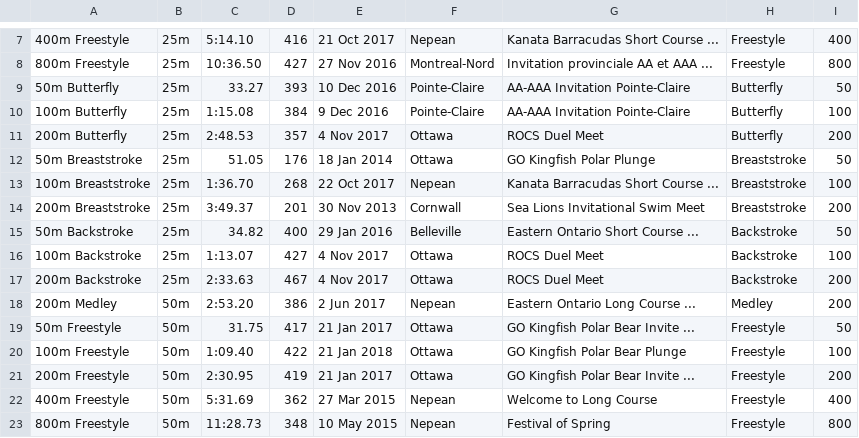
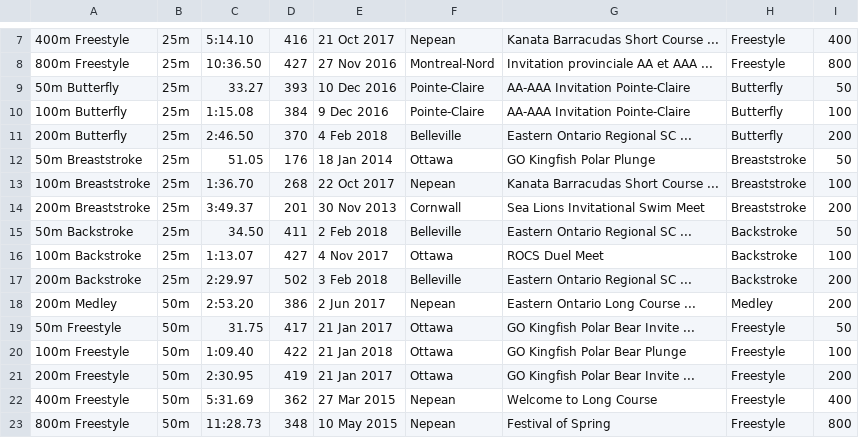
Before and after one commit to Subject2Risk/swim-report, a CSV file: swim-data/4785149.csv, drawn as a sheet; only a part is shown, gaps mark what is left out.

```diff
--- a/swim-data/4785149.csv
+++ b/swim-data/4785149.csv
@@ -10,3 +10,3 @@
 100m Butterfly,25m,1:15.08,384,9 Dec 2016,Pointe-Claire,AA-AAA Invitation Pointe-Claire,Butterfly,100
-200m Butterfly,25m,2:48.53,357,4 Nov 2017,Ottawa,ROCS Duel Meet,Butterfly,200
+200m Butterfly,25m,2:46.50,370,4 Feb 2018,Belleville,Eastern Ontario Regional SC ...,Butterfly,200
 50m Breaststroke,25m,51.05,176,18 Jan 2014,Ottawa,GO Kingfish Polar Plunge,Breaststroke,50
@@ -14,5 +14,5 @@
 200m Breaststroke,25m,3:49.37,201,30 Nov 2013,Cornwall,Sea Lions Invitational Swim Meet,Breaststroke,200
-50m Backstroke,25m,34.82,400,29 Jan 2016,Belleville,Eastern Ontario Short Course ...,Backstroke,50
+50m Backstroke,25m,34.50,411,2 Feb 2018,Belleville,Eastern Ontario Regional SC ...,Backstroke,50
 100m Backstroke,25m,1:13.07,427,4 Nov 2017,Ottawa,ROCS Duel Meet,Backstroke,100
-200m Backstroke,25m,2:33.63,467,4 Nov 2017,Ottawa,ROCS Duel Meet,Backstroke,200
+200m Backstroke,25m,2:29.97,502,3 Feb 2018,Belleville,Eastern Ontario Regional SC ...,Backstroke,200
 200m Medley,50m,2:53.20,386,2 Jun 2017,Nepean,Eastern Ontario Long Course ...,Medley,200
```
Also changed, not shown: swim-data/4649661.csv, swim-data/4686926.csv, 10 other files.
